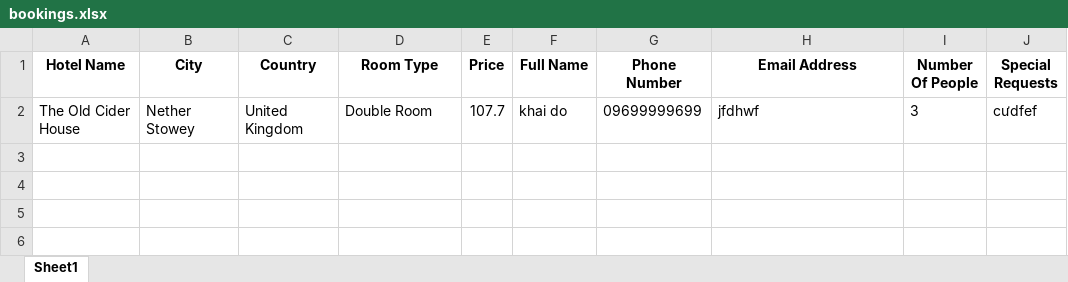
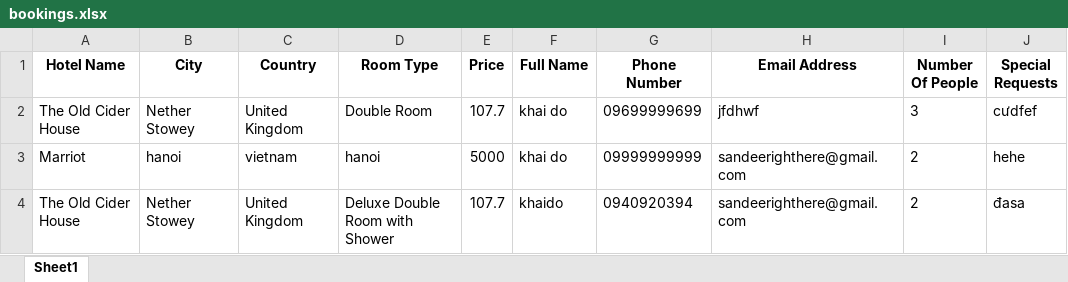
Before and after one commit to khaidopro/booking-hotel, an Excel workbook: bookings.xlsx, sheet Sheet1, drawn as a sheet; values as stored, in another font and other column widths than the file's, no borders; the diff names each change by its address in the sheet, - before the commit and + after, or states it on an @@ line.

```diff
--- a/bookings.xlsx (sheet Sheet1)
+++ b/bookings.xlsx (sheet Sheet1)
+row 3: Marriot | hanoi | vietnam | hanoi | 5000 | khai do | 09999999999 | sandeerighthere@gmail.com | 2 | hehe
+row 4: The Old Cider House | Nether Stowey | United Kingdom | Deluxe Double Room with Shower | 107.7 | khaido | 0940920394 | sandeerighthere@gmail.com | 2 | đasa
```
Also changed, not shown: 6 other files.
